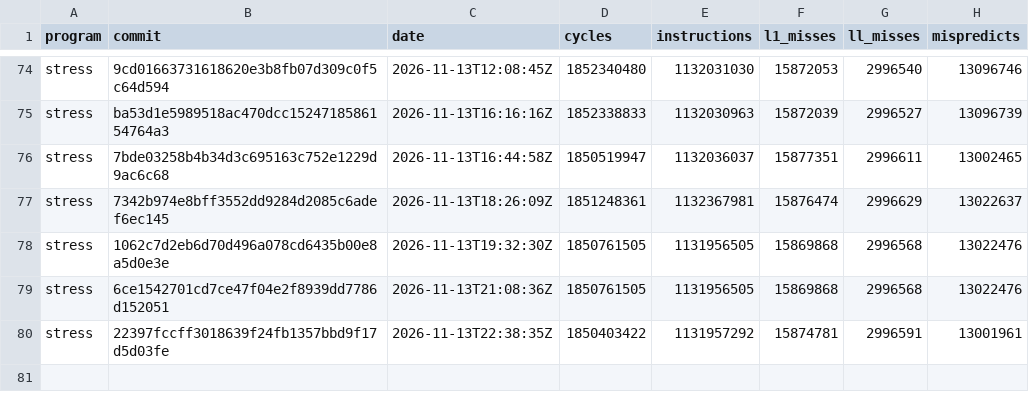
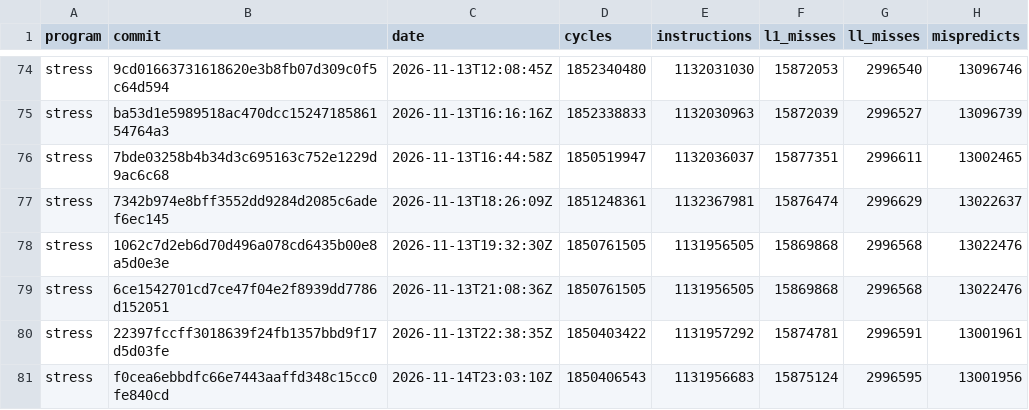
Before and after one commit to zane-lang/compiler, a TSV file: stress.tsv, drawn as a sheet; only a part is shown, gaps mark what is left out.

```diff
--- a/stress.tsv
+++ b/stress.tsv
@@ -80 +80,2 @@ stress	6ce1542701cd7ce47f04e2f8939dd7786d152051	2026-11-13T21:08:36Z	1850761505
 stress	22397fccff3018639f24fb1357bbd9f17d5d03fe	2026-11-13T22:38:35Z	1850403422	1131957292	15874781	2996591	13001961
+stress	f0cea6ebbdfc66e7443aaffd348c15cc0fe840cd	2026-11-14T23:03:10Z	1850406543	1131956683	15875124	2996595	13001956
```
Also changed, not shown: latest.tsv, stress-plain.tsv, 1 other file.
